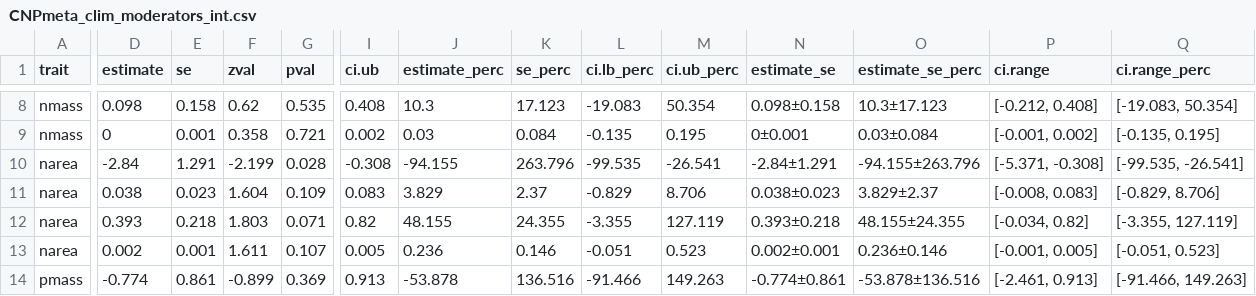
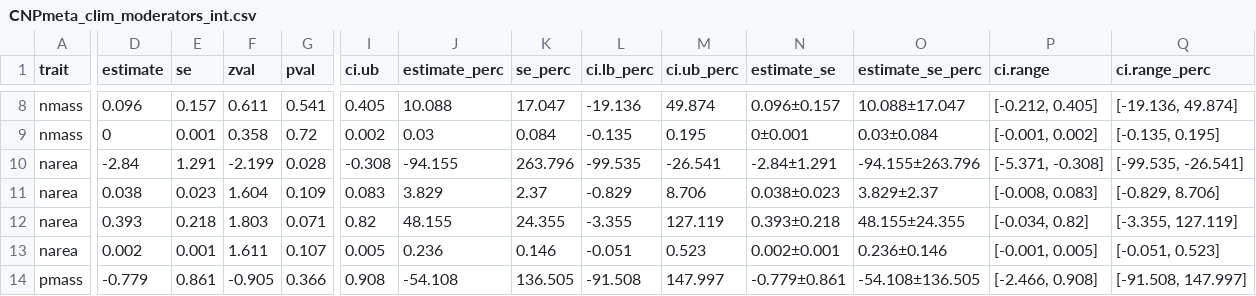
Before and after one commit to eaperkowski/p_meta, a CSV file: data/CNPmeta_clim_moderators_int.csv, drawn as a sheet; only a part is shown, gaps mark what is left out; the diff covers the shown part only; the diff names each change by its address in the sheet, - before the commit and + after, or states it on an @@ line.

```diff
--- a/data/CNPmeta_clim_moderators_int.csv
+++ b/data/CNPmeta_clim_moderators_int.csv
-D8 (estimate): 0.098
+D8 (estimate): 0.096
-E8 (se): 0.158
+E8 (se): 0.157
-F8 (zval): 0.62
+F8 (zval): 0.611
-G8 (pval): 0.535
+G8 (pval): 0.541
-I8 (ci.ub): 0.408
+I8 (ci.ub): 0.405
-J8 (estimate_perc): 10.3
+J8 (estimate_perc): 10.088
-K8 (se_perc): 17.123
+K8 (se_perc): 17.047
-L8 (ci.lb_perc): -19.083
+L8 (ci.lb_perc): -19.136
-M8 (ci.ub_perc): 50.354
+M8 (ci.ub_perc): 49.874
-N8 (estimate_se): 0.098±0.158
+N8 (estimate_se): 0.096±0.157
-O8 (estimate_se_perc): 10.3±17.123
+O8 (estimate_se_perc): 10.088±17.047
-P8 (ci.range): [-0.212, 0.408]
+P8 (ci.range): [-0.212, 0.405]
-Q8 (ci.range_perc): [-19.083, 50.354]
+Q8 (ci.range_perc): [-19.136, 49.874]
-G9 (pval): 0.721
+G9 (pval): 0.72
-D14 (estimate): -0.774
+D14 (estimate): -0.779
-F14 (zval): -0.899
+F14 (zval): -0.905
-G14 (pval): 0.369
+G14 (pval): 0.366
-I14 (ci.ub): 0.913
+I14 (ci.ub): 0.908
-J14 (estimate_perc): -53.878
+J14 (estimate_perc): -54.108
-K14 (se_perc): 136.516
+K14 (se_perc): 136.505
-L14 (ci.lb_perc): -91.466
+L14 (ci.lb_perc): -91.508
-M14 (ci.ub_perc): 149.263
+M14 (ci.ub_perc): 147.997
-N14 (estimate_se): -0.774±0.861
+N14 (estimate_se): -0.779±0.861
-O14 (estimate_se_perc): -53.878±136.516
+O14 (estimate_se_perc): -54.108±136.505
-P14 (ci.range): [-2.461, 0.913]
+P14 (ci.range): [-2.466, 0.908]
-Q14 (ci.range_perc): [-91.466, 149.263]
+Q14 (ci.range_perc): [-91.508, 147.997]
```
Also changed, not shown: 1 added row, 1 removed row and 33 edited cells elsewhere in this file, data/CNPmeta_ci_int.csv, data/CNPmeta_clim_moderators.csv, 33 other files.
